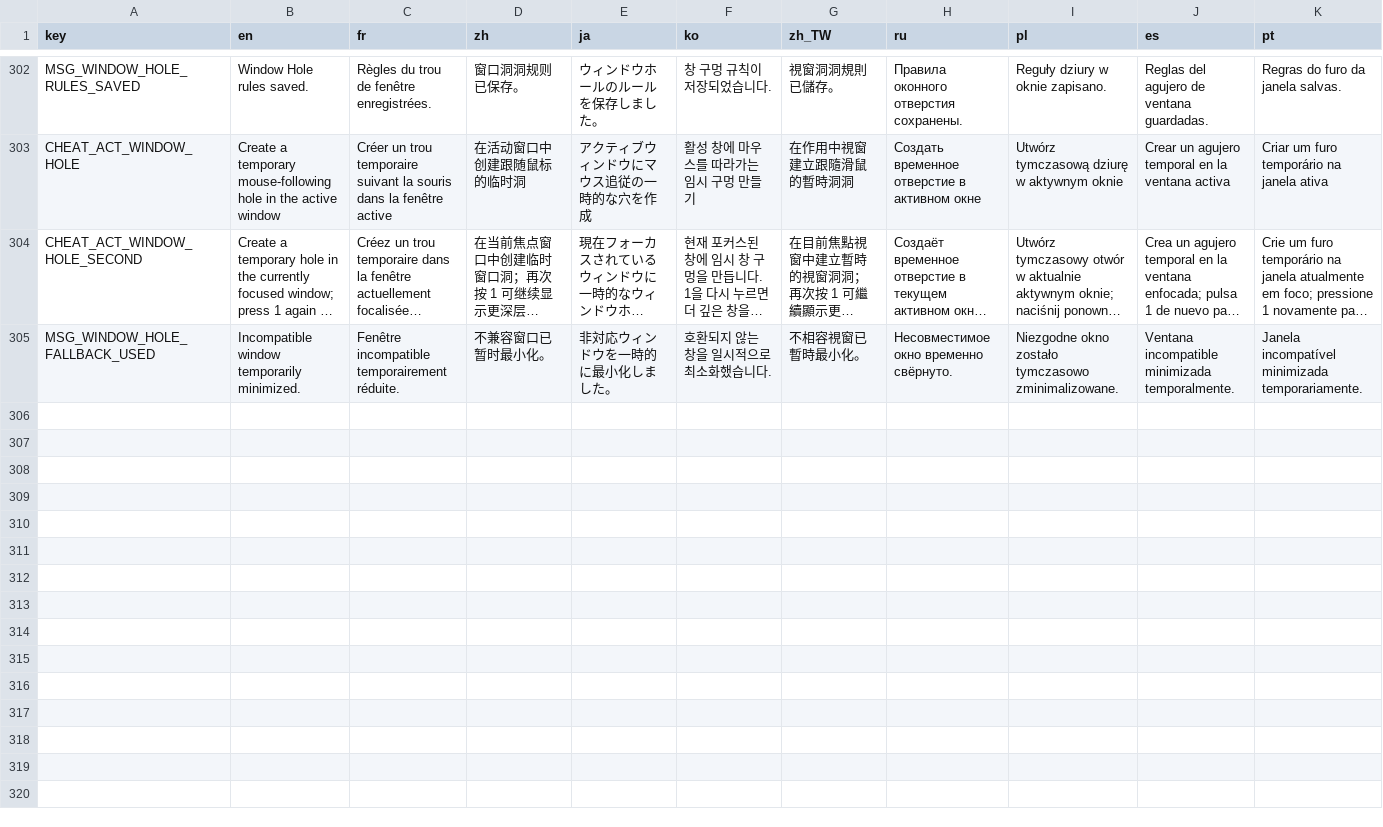
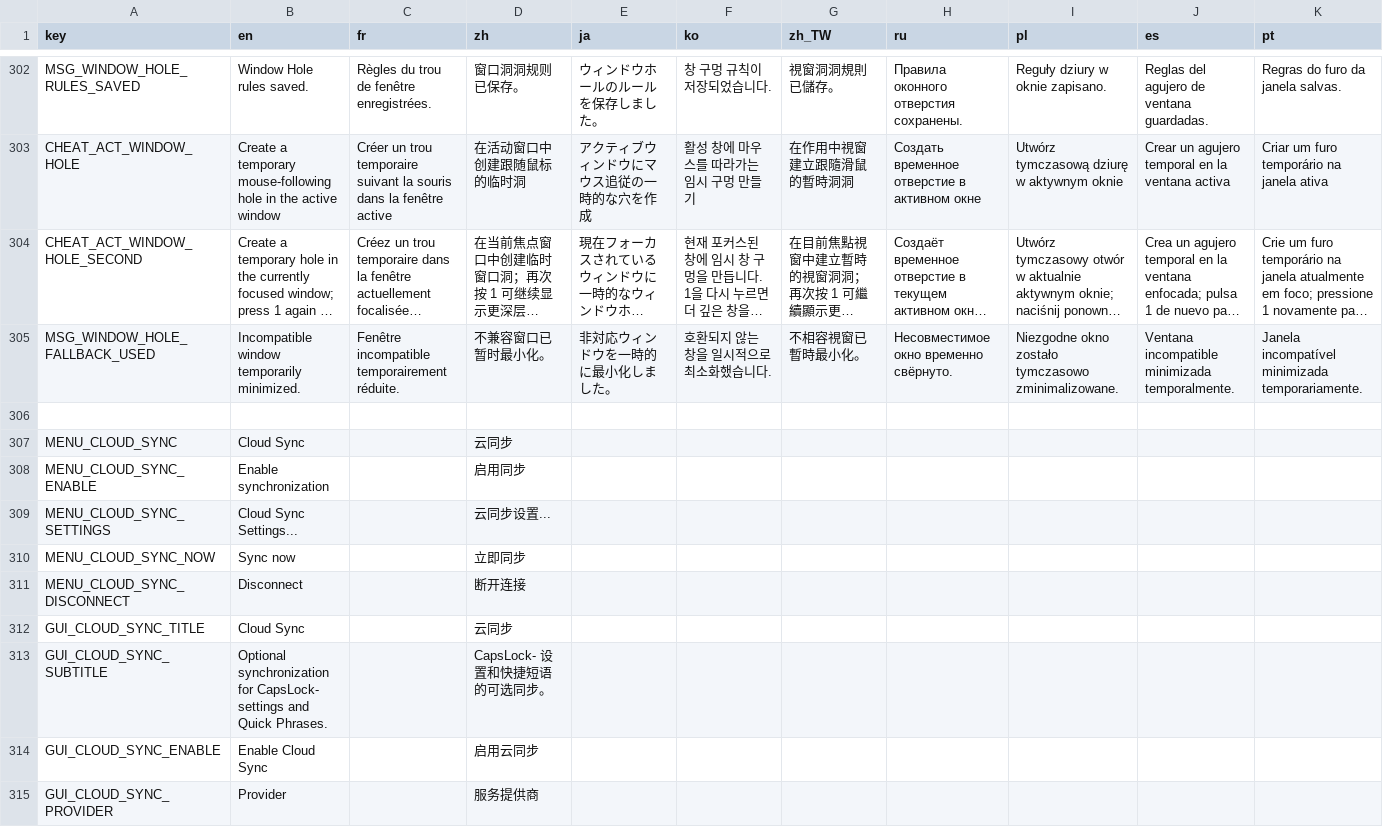
Before and after one commit to CYoJkoY/CapsLock-, a CSV file: lang.csv, drawn as a sheet; only a part is shown, gaps mark what is left out; long unchanged cells end in …; rows hold the shown columns only; the diff covers the shown part only; the diff names each change by its address in the sheet, - before the commit and + after, or states it on an @@ line.

Commit message:
feat(cloud-sync): add localized Cloud Sync strings

```diff
--- a/lang.csv
+++ b/lang.csv
+row 306: (empty)
+row 307: MENU_CLOUD_SYNC | Cloud Sync |  | 云同步
+row 308: MENU_CLOUD_SYNC_ENABLE | Enable synchronization |  | 启用同步
+row 309: MENU_CLOUD_SYNC_SETTINGS | Cloud Sync Settings... |  | 云同步设置...
+row 310: MENU_CLOUD_SYNC_NOW | Sync now |  | 立即同步
+row 311: MENU_CLOUD_SYNC_DISCONNECT | Disconnect |  | 断开连接
+row 312: GUI_CLOUD_SYNC_TITLE | Cloud Sync |  | 云同步
+row 313: GUI_CLOUD_SYNC_SUBTITLE | Optional synchronization for CapsLock- settings and Quick Phrases. |  | CapsLock- 设置和快捷短语的可选同步。
+row 314: GUI_CLOUD_SYNC_ENABLE | Enable Cloud Sync |  | 启用云同步
+row 315: GUI_CLOUD_SYNC_PROVIDER | Provider |  | 服务提供商
```
Also changed, not shown: 49 added rows elsewhere in this file.
